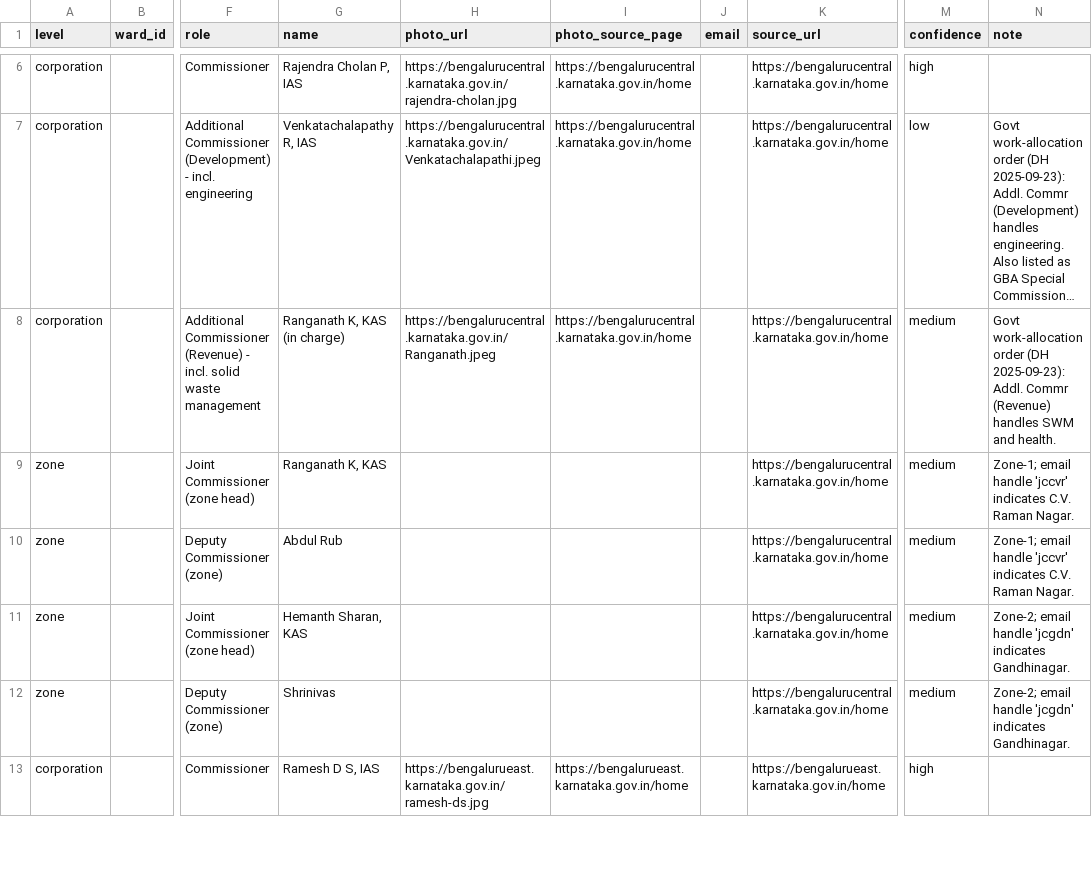
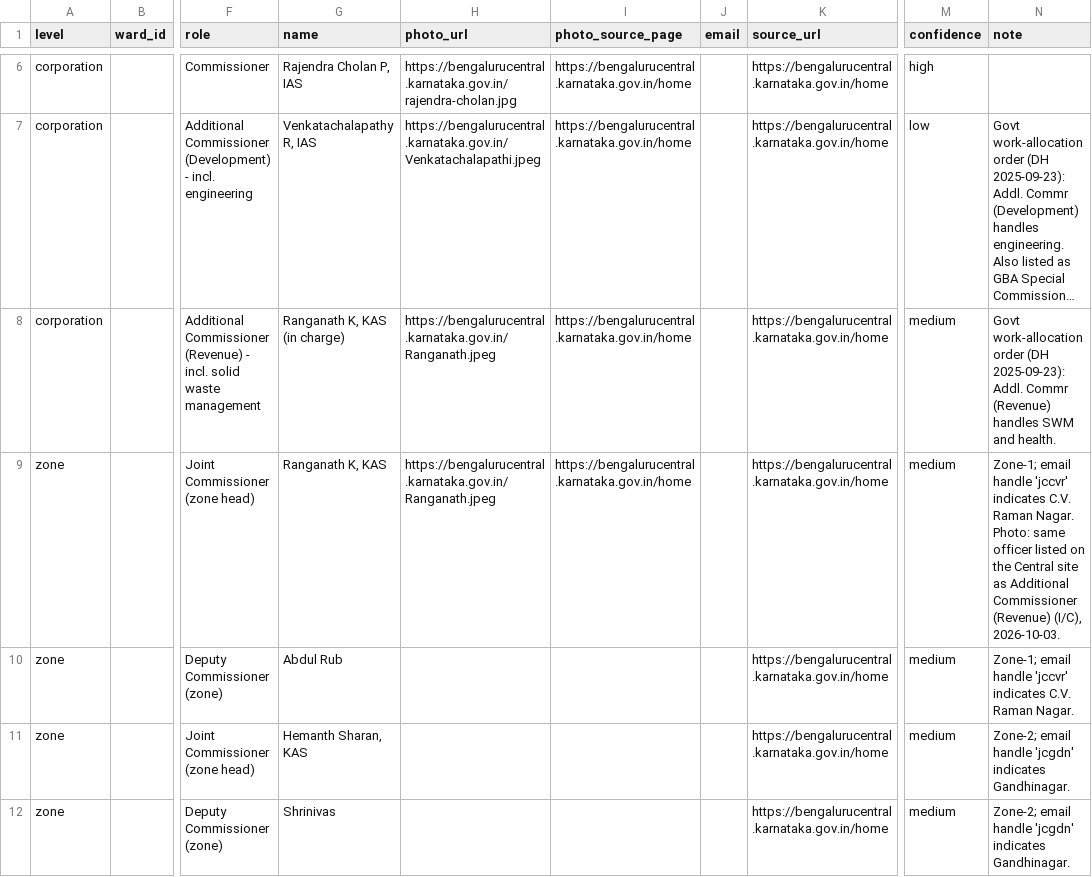
Before and after one commit to heyethan/cleanloop, a CSV file: src/data/officials.csv, drawn as a sheet; only a part is shown, gaps mark what is left out; the shorter side is filled out with more unchanged rows; long unchanged cells end in …; the diff names each change by its address in the sheet, - before the commit and + after, or states it on an @@ line.

```diff
--- a/src/data/officials.csv
+++ b/src/data/officials.csv
-H9 (photo_url): (empty)
+H9 (photo_url): https://bengalurucentral.karnataka.gov.in/Ranganath.jpeg
-I9 (photo_source_page): (empty)
+I9 (photo_source_page): https://bengalurucentral.karnataka.gov.in/home
-N9 (note): …Raman Nagar.
+N9 (note): …Raman Nagar. Photo: same officer listed on the Central site as Additional Commissioner (Revenue) (I/C), 2026-10-03.
```
Also changed, not shown: 37 other files.
